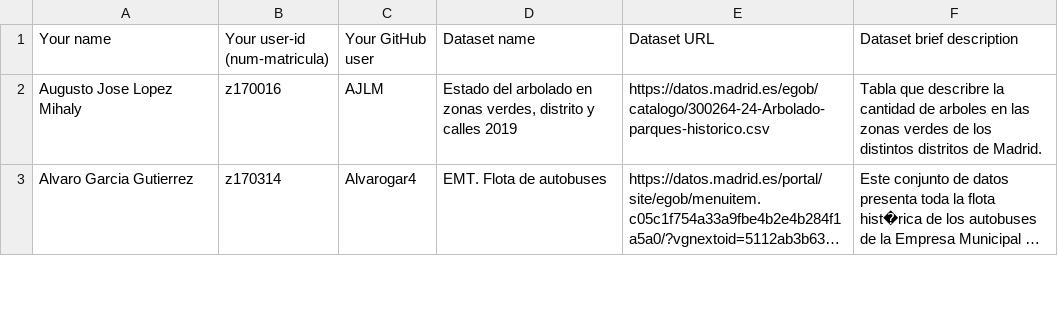
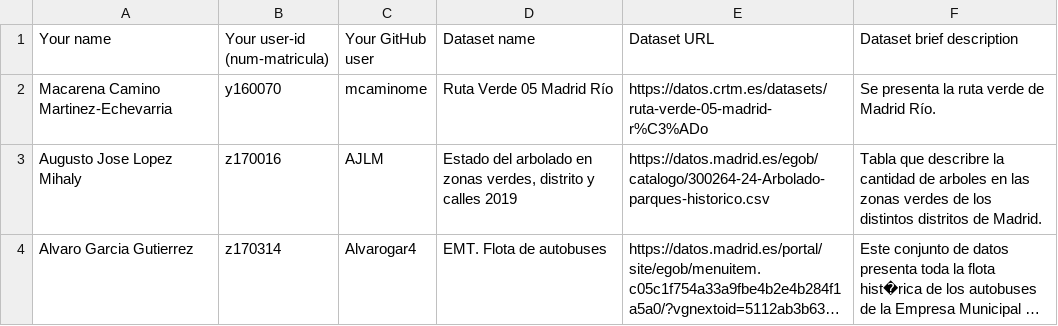
Before and after one commit to FacultadInformatica-LinkedData/Curso2020-2021, a CSV file: Assignment1/DatasetDescriptions.csv, drawn as a sheet; only a part is shown; long unchanged cells end in …; the diff names each change by its address in the sheet, - before the commit and + after, or states it on an @@ line.

Commit message:
Update DatasetDescriptions.csv

```diff
--- a/Assignment1/DatasetDescriptions.csv
+++ b/Assignment1/DatasetDescriptions.csv
+row 2: Macarena Camino Martinez-Echevarria | y160070 | mcaminome | Ruta Verde 05 Madrid Río | https://datos.crtm.es/datasets/ruta-verde-05-madrid-r%C3%ADo | Se presenta la ruta verde de Madrid Río.
```
